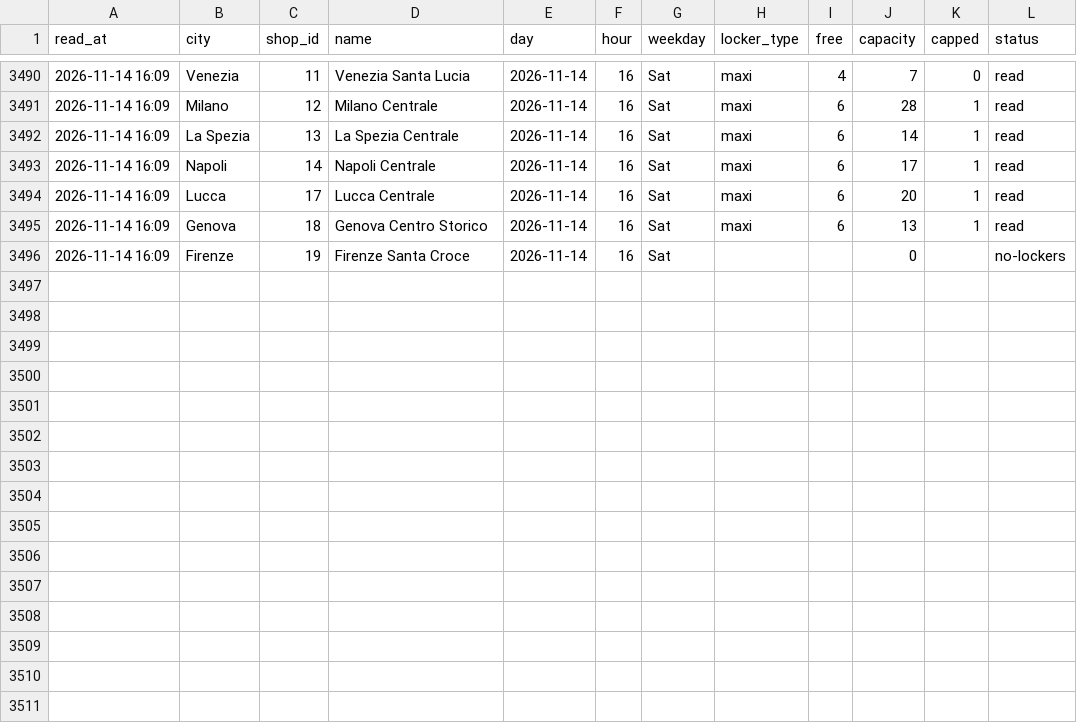
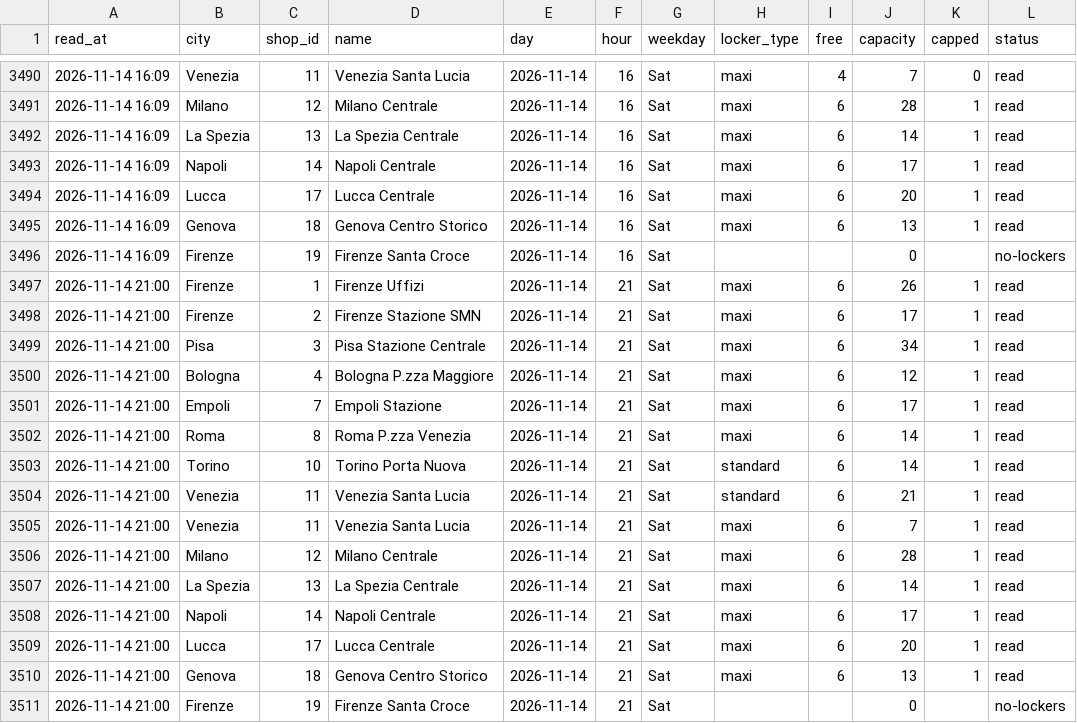
Before and after one commit to Giacbotta/nutrie-new-business-tracking, a CSV file: data/smluggage-occupancy.csv, drawn as a sheet; only a part is shown, gaps mark what is left out.

```diff
--- a/data/smluggage-occupancy.csv
+++ b/data/smluggage-occupancy.csv
@@ -3496 +3496,16 @@ read_at,city,shop_id,name,day,hour,weekday,locker_type,free,capacity,capped,stat
 2026-11-14 16:09,Firenze,19,Firenze Santa Croce,2026-11-14,16,Sat,,,0,,no-lockers
+2026-11-14 21:00,Firenze,1,Firenze Uffizi,2026-11-14,21,Sat,maxi,6,26,1,read
+2026-11-14 21:00,Firenze,2,Firenze Stazione SMN,2026-11-14,21,Sat,maxi,6,17,1,read
+2026-11-14 21:00,Pisa,3,Pisa Stazione Centrale,2026-11-14,21,Sat,maxi,6,34,1,read
+2026-11-14 21:00,Bologna,4,Bologna P.zza Maggiore,2026-11-14,21,Sat,maxi,6,12,1,read
+2026-11-14 21:00,Empoli,7,Empoli Stazione,2026-11-14,21,Sat,maxi,6,17,1,read
+2026-11-14 21:00,Roma,8,Roma P.zza Venezia,2026-11-14,21,Sat,maxi,6,14,1,read
+2026-11-14 21:00,Torino,10,Torino Porta Nuova,2026-11-14,21,Sat,standard,6,14,1,read
+2026-11-14 21:00,Venezia,11,Venezia Santa Lucia,2026-11-14,21,Sat,standard,6,21,1,read
+2026-11-14 21:00,Venezia,11,Venezia Santa Lucia,2026-11-14,21,Sat,maxi,6,7,1,read
+2026-11-14 21:00,Milano,12,Milano Centrale,2026-11-14,21,Sat,maxi,6,28,1,read
+2026-11-14 21:00,La Spezia,13,La Spezia Centrale,2026-11-14,21,Sat,maxi,6,14,1,read
+2026-11-14 21:00,Napoli,14,Napoli Centrale,2026-11-14,21,Sat,maxi,6,17,1,read
+2026-11-14 21:00,Lucca,17,Lucca Centrale,2026-11-14,21,Sat,maxi,6,20,1,read
+2026-11-14 21:00,Genova,18,Genova Centro Storico,2026-11-14,21,Sat,maxi,6,13,1,read
+2026-11-14 21:00,Firenze,19,Firenze Santa Croce,2026-11-14,21,Sat,,,0,,no-lockers
```
Also changed, not shown: data/bounce-daily-city.csv, data/ivano-daily.csv, 16 other files.
